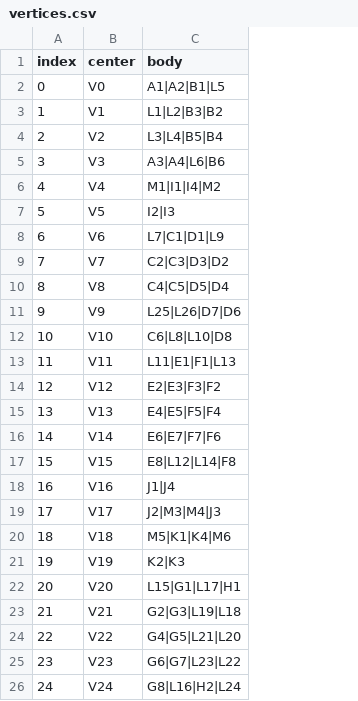
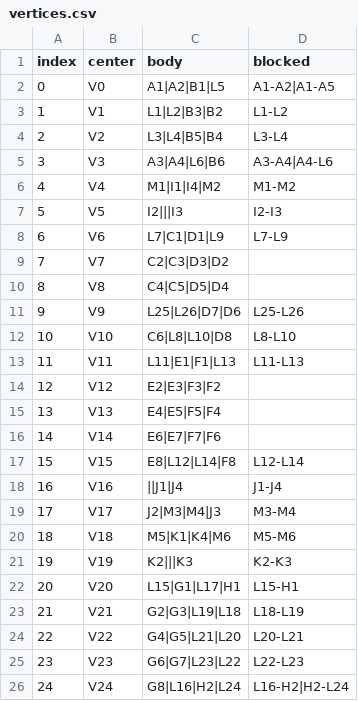
Before and after one commit to daoducminh/pygame_auto, a CSV file: data/vertices.csv, drawn as a sheet; the diff names each change by its address in the sheet, - before the commit and + after, or states it on an @@ line.

```diff
--- a/data/vertices.csv
+++ b/data/vertices.csv
+column D (blocked), rows 2-26: A1-A2|A1-A5 | L1-L2 | L3-L4 | A3-A4|A4-L6 | M1-M2 | I2-I3 | L7-L9 |  |  | L25-L26 | L8-L10 | L11-L13 |  |  |  | L12-L14 | J1-J4 | M3-M4 | M5-M6 | K2-K3 | L15-H1 | L18-L19 | L20-L21 | L22-L23 | L16-H2|H2-L24
-C7 (body): I2|I3
+C7 (body): I2|||I3
-C18 (body): J1|J4
+C18 (body): ||J1|J4
-C21 (body): K2|K3
+C21 (body): K2|||K3
```
Also changed, not shown: data/edges.csv, 2 other files.
